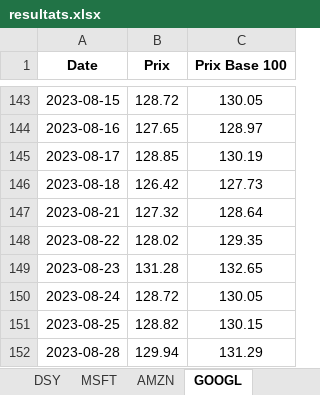
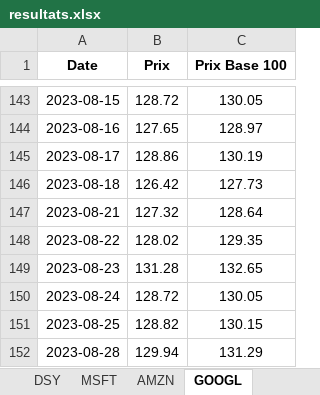
Before and after one commit to Mathis-Mottet/Projet-Python-L3, an Excel workbook: resultats.xlsx, sheet GOOGL, drawn as a sheet; only a part is shown, gaps mark what is left out; values as stored, in another font and other column widths than the file's, no borders; the diff names each change by its address in the sheet, - before the commit and + after, or states it on an @@ line.

```diff
--- a/resultats.xlsx (sheet GOOGL)
+++ b/resultats.xlsx (sheet GOOGL)
-B145 (Prix): 128.85
+B145 (Prix): 128.86
```
Also changed, not shown: sheet Résumé, sheet AAPL, 11 other files.
